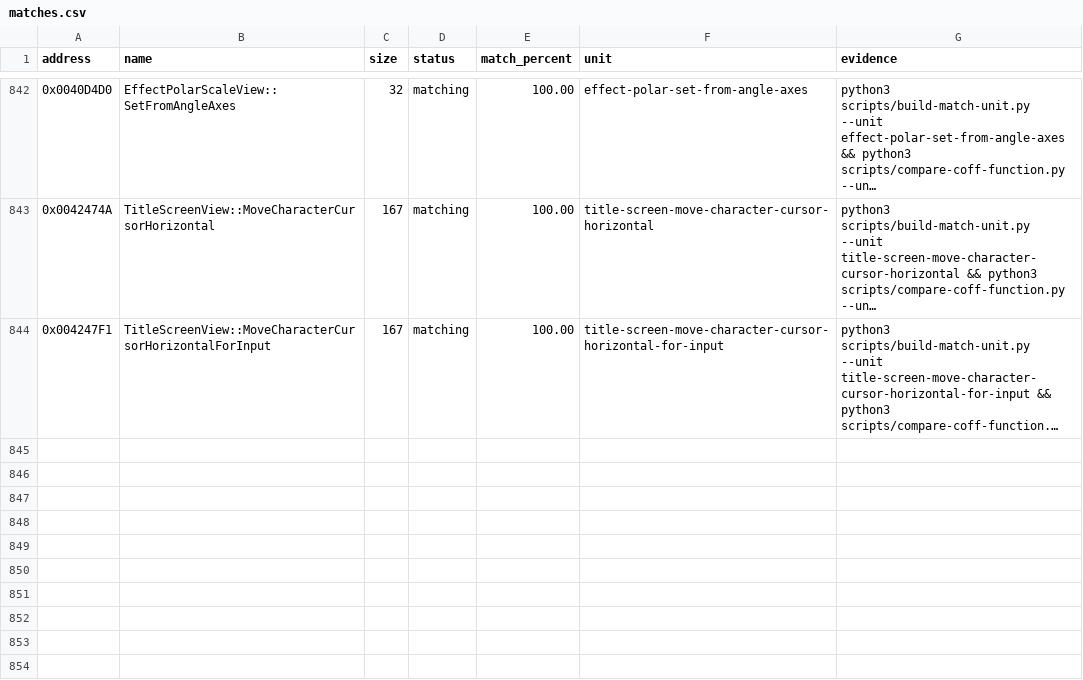
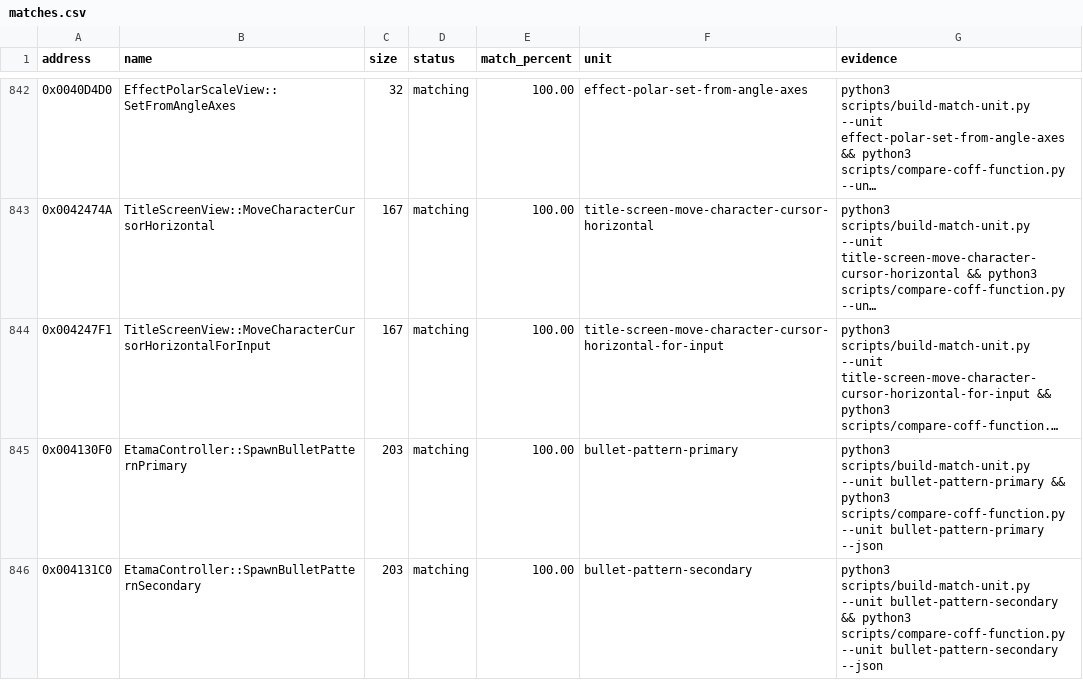
Before and after one commit to N0zoM1z0/th09, a CSV file: config/matches.csv, drawn as a sheet; only a part is shown, gaps mark what is left out; long unchanged cells end in …; the diff names each change by its address in the sheet, - before the commit and + after, or states it on an @@ line.

Commit message:
gpt-web: exactify bullet pattern wrappers

```diff
--- a/config/matches.csv
+++ b/config/matches.csv
+row 845: 0x004130F0 | EtamaController::SpawnBulletPatternPrimary | 203 | matching | 100.00 | bullet-pattern-primary | python3 scripts/build-match-unit.py --unit bullet-pattern-primary && python3 scripts/compare-coff-function.py --unit bullet-pattern-primary --json
+row 846: 0x004131C0 | EtamaController::SpawnBulletPatternSecondary | 203 | matching | 100.00 | bullet-pattern-secondary | python3 scripts/build-match-unit.py --unit bullet-pattern-secondary && python3 scripts/compare-coff-function.py --unit bullet-pattern-secondary --json
```
Also changed, not shown: 8 other files.
